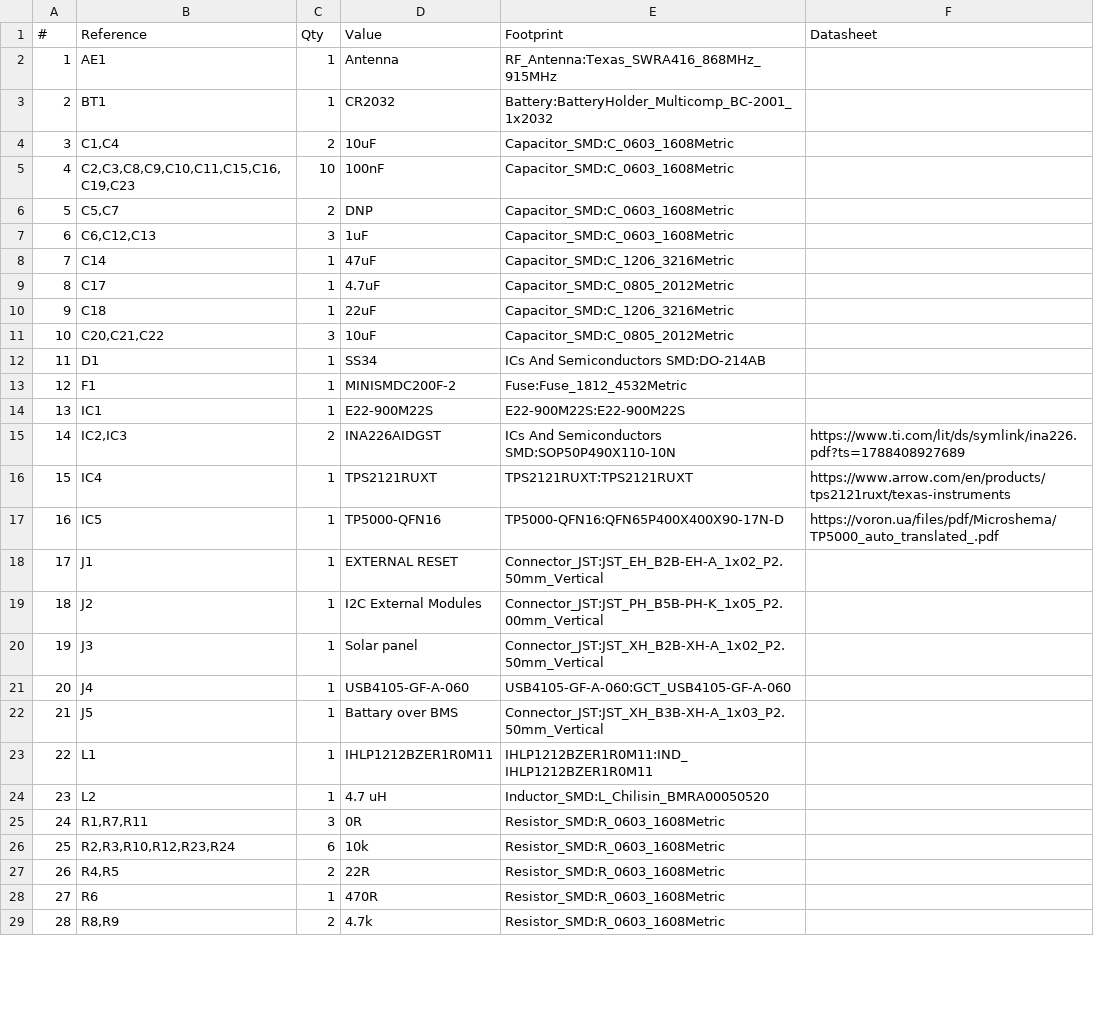
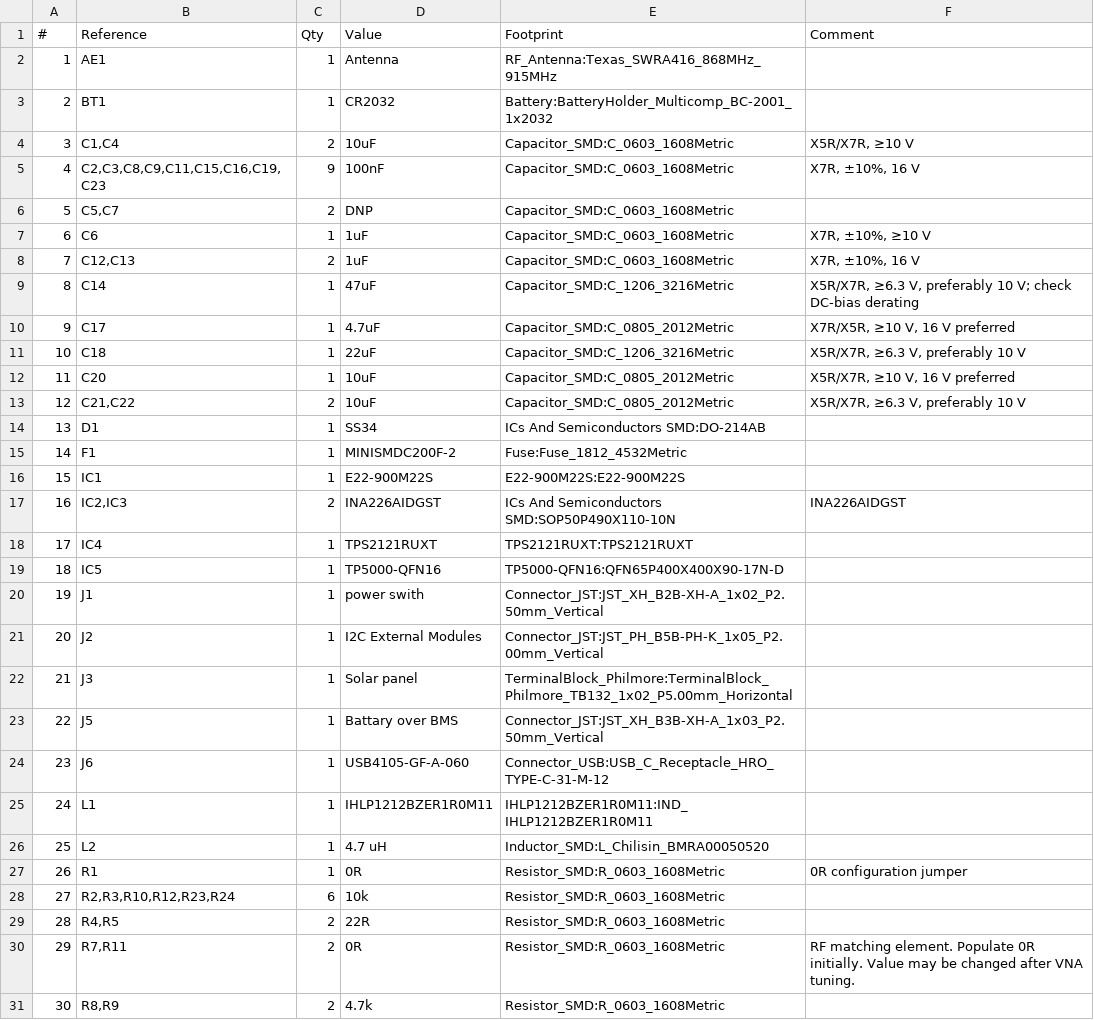
Before and after one commit to trabem/home_sense_meteostation, a CSV file: hardware/main_board/main_board.csv, drawn as a sheet; only a part is shown; removed rows and columns are numbered as before the commit, all else as after; the diff covers the shown part only; the diff names each change by its address in the sheet, - before the commit and + after, or states it on an @@ line.

```diff
--- a/hardware/main_board/main_board.csv
+++ b/hardware/main_board/main_board.csv
-F1: Datasheet
+F1: Comment
-F4 (Comment): (empty)
+F4 (Comment): X5R/X7R, ≥10 V
-B5 (Reference): C2,C3,C8,C9,C10,C11,C15,C16,C19,C23
+B5 (Reference): C2,C3,C8,C9,C11,C15,C16,C19,C23
-C5 (Qty): 10
+C5 (Qty): 9
-F5 (Comment): (empty)
+F5 (Comment): X7R, ±10%, 16 V
-row 7: 6 | C6,C12,C13 | 3 | 1uF | Capacitor_SMD:C_0603_1608Metric
+row 7: 6 | C6 | 1 | 1uF | Capacitor_SMD:C_0603_1608Metric | X7R, ±10%, ≥10 V
+row 8: 7 | C12,C13 | 2 | 1uF | Capacitor_SMD:C_0603_1608Metric | X7R, ±10%, 16 V
@@ column A (#) renumbered from row 9 down @@
-F9 (Comment): (empty)
+F9 (Comment): X5R/X7R, ≥6.3 V, preferably 10 V; check DC-bias derating
-F10 (Comment): (empty)
+F10 (Comment): X7R/X5R, ≥10 V, 16 V preferred
-F11 (Comment): (empty)
+F11 (Comment): X5R/X7R, ≥6.3 V, preferably 10 V
-row 11: 10 | C20,C21,C22 | 3 | 10uF | Capacitor_SMD:C_0805_2012Metric
+row 12: 11 | C20 | 1 | 10uF | Capacitor_SMD:C_0805_2012Metric | X5R/X7R, ≥10 V, 16 V preferred
+row 13: 12 | C21,C22 | 2 | 10uF | Capacitor_SMD:C_0805_2012Metric | X5R/X7R, ≥6.3 V, preferably 10 V
-F17 (Comment): https://www.ti.com/lit/ds/symlink/ina226.pdf?ts=1788408927689
+F17 (Comment): INA226AIDGST
-F18 (Comment): https://www.arrow.com/en/products/tps2121ruxt/texas-instruments
+F18 (Comment): (empty)
-F19 (Comment): https://voron.ua/files/pdf/Microshema/TP5000_auto_translated_.pdf
+F19 (Comment): (empty)
-D20 (Value): EXTERNAL RESET
+D20 (Value): power swith
-E20 (Footprint): Connector_JST:JST_EH_B2B-EH-A_1x02_P2.50mm_Vertical
+E20 (Footprint): Connector_JST:JST_XH_B2B-XH-A_1x02_P2.50mm_Vertical
-E22 (Footprint): Connector_JST:JST_XH_B2B-XH-A_1x02_P2.50mm_Vertical
+E22 (Footprint): TerminalBlock_Philmore:TerminalBlock_Philmore_TB132_1x02_P5.00mm_Horizontal
-row 21: 20 | J4 | 1 | USB4105-GF-A-060 | USB4105-GF-A-060:GCT_USB4105-GF-A-060
+row 24: 23 | J6 | 1 | USB4105-GF-A-060 | Connector_USB:USB_C_Receptacle_HRO_TYPE-C-31-M-12
-row 25: 24 | R1,R7,R11 | 3 | 0R | Resistor_SMD:R_0603_1608Metric
+row 27: 26 | R1 | 1 | 0R | Resistor_SMD:R_0603_1608Metric | 0R configuration jumper
-row 28: 27 | R6 | 1 | 470R | Resistor_SMD:R_0603_1608Metric
+row 30: 29 | R7,R11 | 2 | 0R | Resistor_SMD:R_0603_1608Metric | RF matching element. Populate 0R initially. Value may be changed after VNA tuning.
```
Also changed, not shown: 11 added rows, 3 removed rows and 14 edited cells elsewhere in this file, 14 other files.
